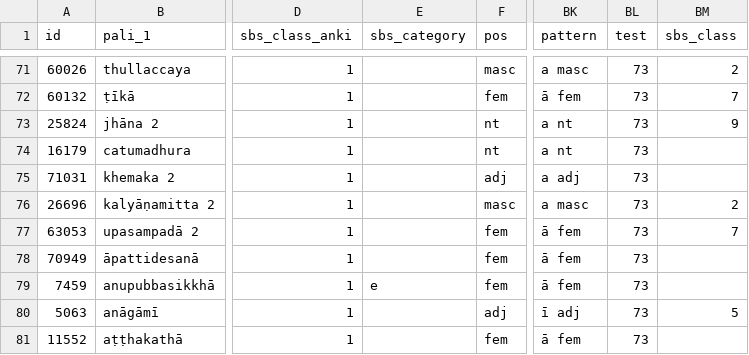
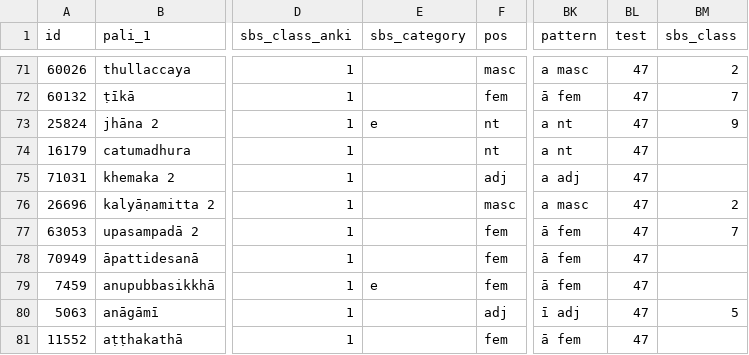
Before and after one commit to Devamitta/word-frequency, a CSV file: csv-for-examples/1-class.csv, drawn as a sheet; only a part is shown, gaps mark what is left out; the diff covers the shown part only; the diff names each change by its address in the sheet, - before the commit and + after, or states it on an @@ line.

```diff
--- a/csv-for-examples/1-class.csv
+++ b/csv-for-examples/1-class.csv
-BL71:BL81 (test): 73
+BL71:BL81 (test): 47
-E73 (sbs_category): (empty)
+E73 (sbs_category): e
```
Also changed, not shown: 124 edited cells elsewhere in this file, 18 other files.
